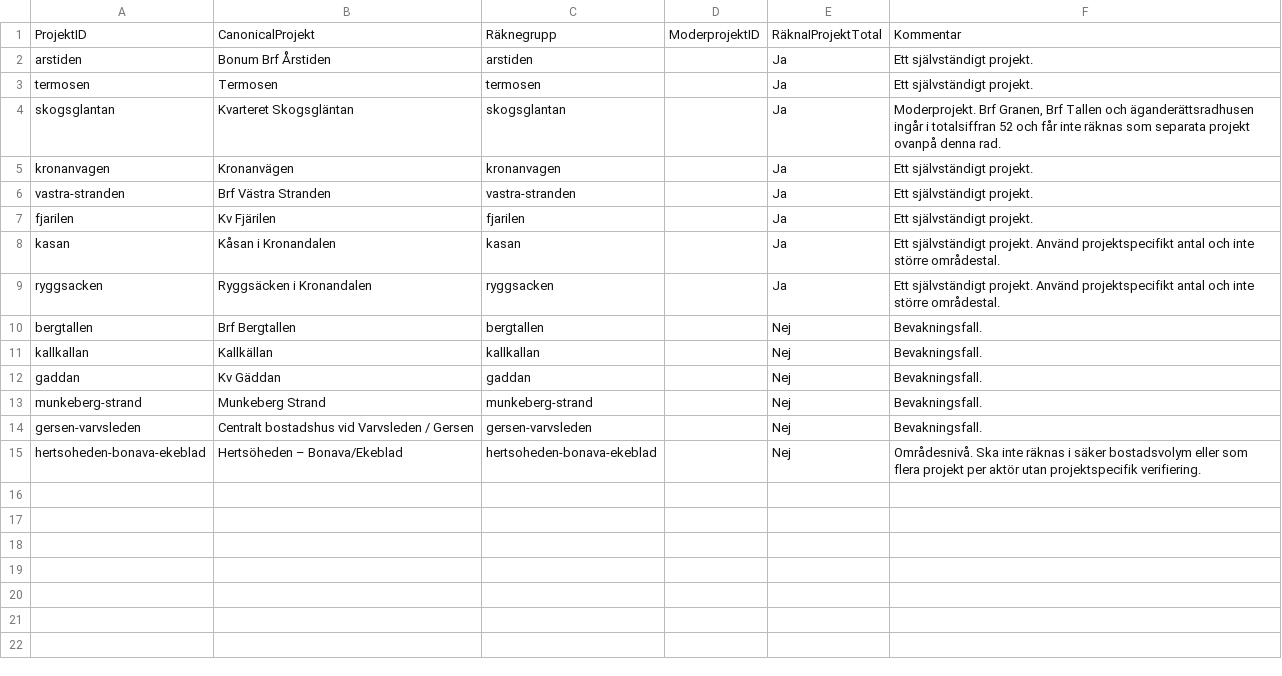
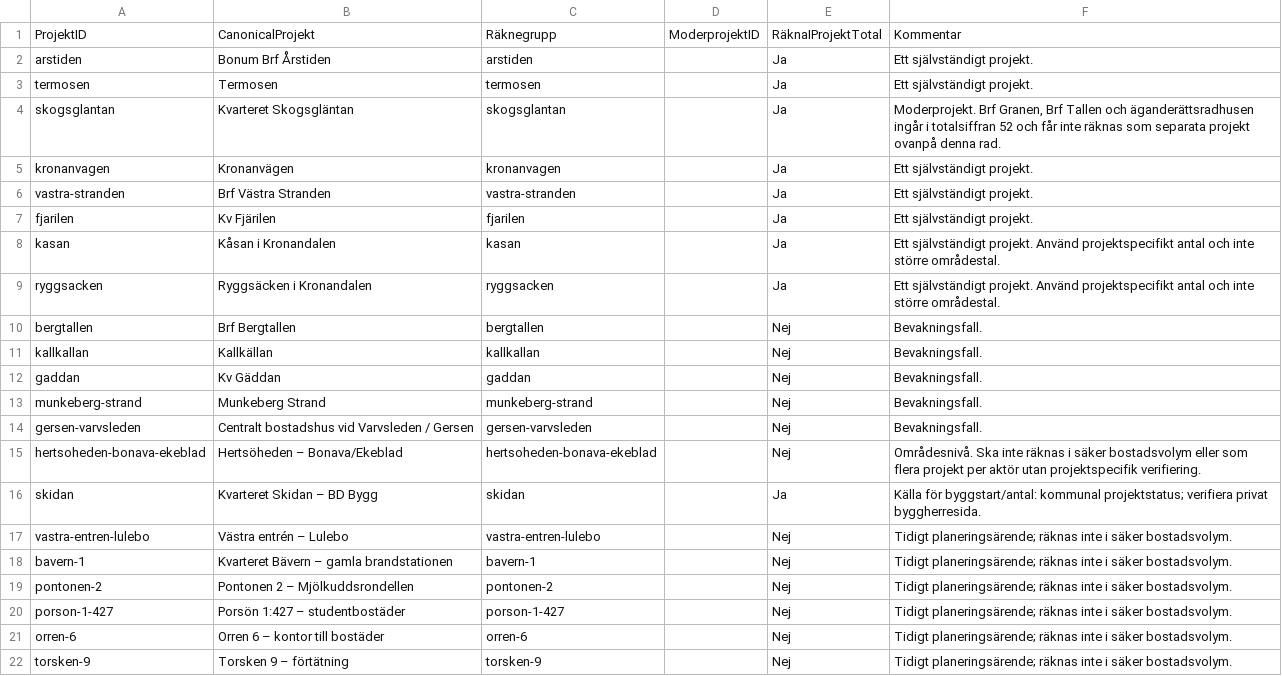
Before and after one commit to Lulea-statistik/bostadsprojekt, a CSV file: data/project_registry.csv, drawn as a sheet.

Commit message:
Register seven verified and early-stage Lulea development leads

```diff
--- a/data/project_registry.csv
+++ b/data/project_registry.csv
@@ -15 +15,8 @@ gersen-varvsleden,Centralt bostadshus vid Varvsleden / Gersen,gersen-varvsleden,
 hertsoheden-bonava-ekeblad,Hertsöheden – Bonava/Ekeblad,hertsoheden-bonava-ekeblad,,Nej,"Områdesnivå. Ska inte räknas i säker bostadsvolym eller som flera projekt per aktör utan projektspecifik verifiering."
+skidan,Kvarteret Skidan – BD Bygg,skidan,,Ja,Källa för byggstart/antal: kommunal projektstatus; verifiera privat byggherresida.
+vastra-entren-lulebo,Västra entrén – Lulebo,vastra-entren-lulebo,,Nej,Tidigt planeringsärende; räknas inte i säker bostadsvolym.
+bavern-1,Kvarteret Bävern – gamla brandstationen,bavern-1,,Nej,Tidigt planeringsärende; räknas inte i säker bostadsvolym.
+pontonen-2,Pontonen 2 – Mjölkuddsrondellen,pontonen-2,,Nej,Tidigt planeringsärende; räknas inte i säker bostadsvolym.
+porson-1-427,Porsön 1:427 – studentbostäder,porson-1-427,,Nej,Tidigt planeringsärende; räknas inte i säker bostadsvolym.
+orren-6,Orren 6 – kontor till bostäder,orren-6,,Nej,Tidigt planeringsärende; räknas inte i säker bostadsvolym.
+torsken-9,Torsken 9 – förtätning,torsken-9,,Nej,Tidigt planeringsärende; räknas inte i säker bostadsvolym.
```
